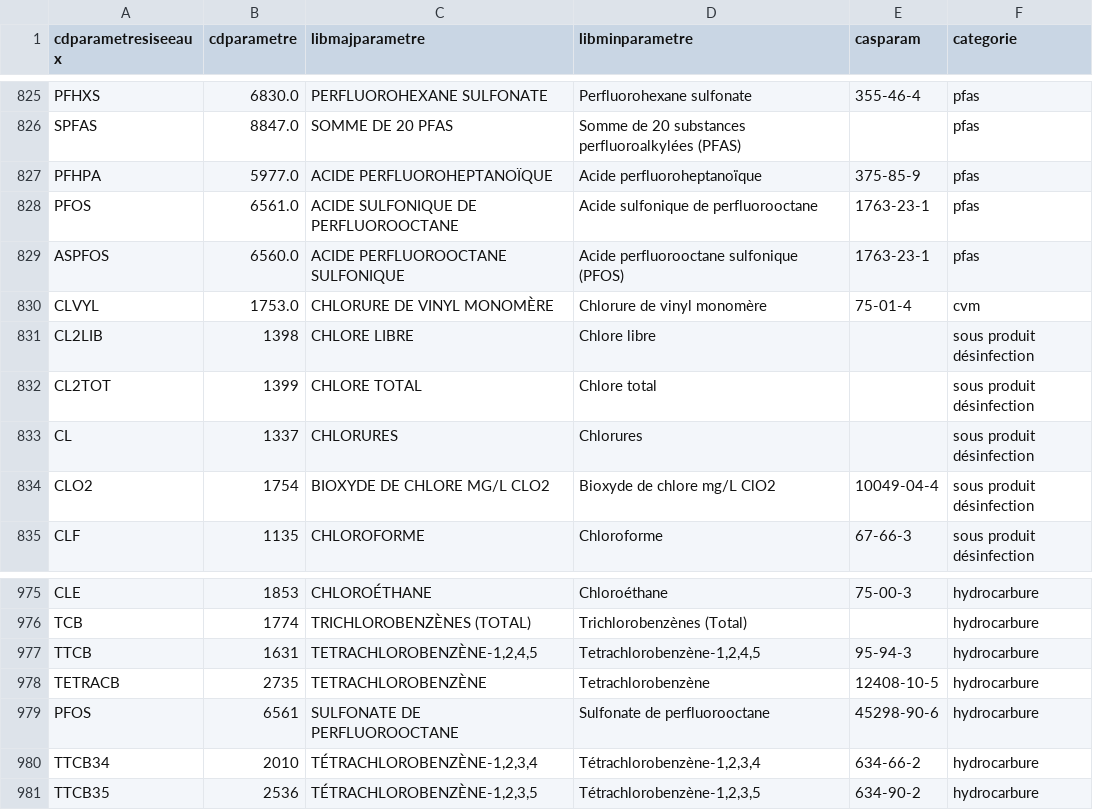
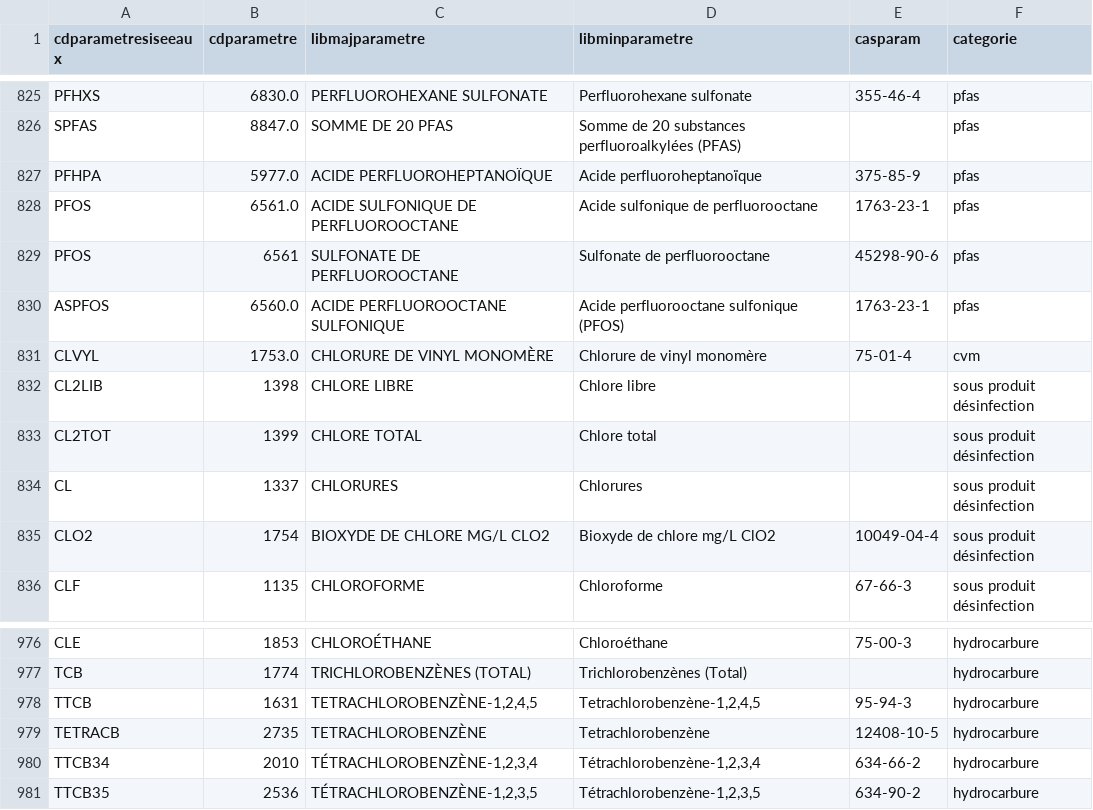
Before and after one commit to sbsrouteur/13_pollution_eau, a CSV file: dbt_/seeds/mapping_categories.csv, drawn as a sheet; only a part is shown, gaps mark what is left out.

Commit message:
fix PFOS entry in mapping_categories.csv (#94)

```diff
--- a/dbt_/seeds/mapping_categories.csv
+++ b/dbt_/seeds/mapping_categories.csv
@@ -828,2 +828,3 @@ PFHPA,5977.0,ACIDE PERFLUOROHEPTANOÏQUE,Acide perfluoroheptanoïque,375-85-9,pf
 PFOS,6561.0,ACIDE SULFONIQUE DE PERFLUOROOCTANE,Acide sulfonique de perfluorooctane,1763-23-1,pfas
+PFOS,6561,SULFONATE DE PERFLUOROOCTANE,Sulfonate de perfluorooctane,45298-90-6,pfas
 ASPFOS,6560.0,ACIDE PERFLUOROOCTANE SULFONIQUE,Acide perfluorooctane sulfonique (PFOS),1763-23-1,pfas
@@ -978,3 +979,2 @@ TTCB,1631,"TETRACHLOROBENZÈNE-1,2,4,5","Tetrachlorobenzène-1,2,4,5",95-94-3,hy
 TETRACB,2735,TETRACHLOROBENZÈNE,Tetrachlorobenzène,12408-10-5,hydrocarbure
-PFOS,6561,SULFONATE DE PERFLUOROOCTANE,Sulfonate de perfluorooctane,45298-90-6,hydrocarbure
 TTCB34,2010,"TÉTRACHLOROBENZÈNE-1,2,3,4","Tétrachlorobenzène-1,2,3,4",634-66-2,hydrocarbure
```
